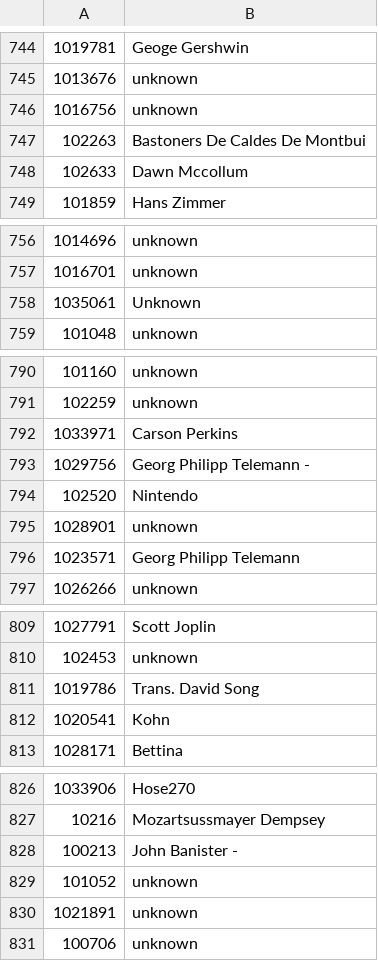
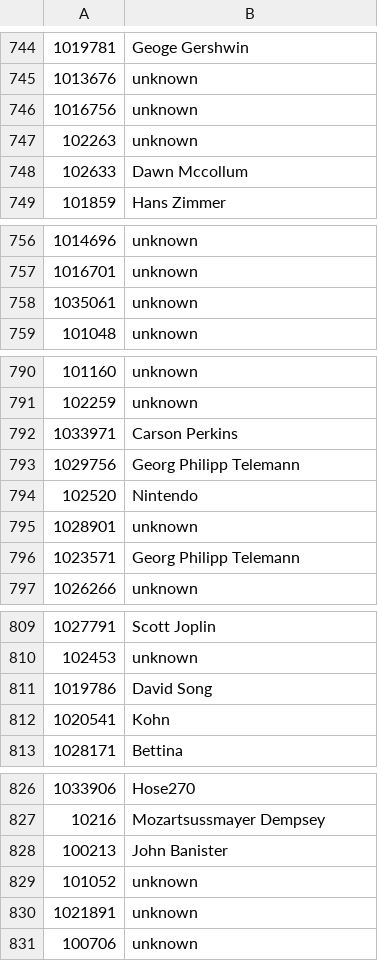
Before and after one commit to CS433-DCML-2022/ComposersClassifier, a CSV file: NER/labels_v2.csv, drawn as a sheet; only a part is shown, gaps mark what is left out; the diff covers the shown part only.

```diff
--- a/NER/labels_v2.csv
+++ b/NER/labels_v2.csv
@@ -746,3 +746,3 @@
 1016756,unknown
-102263,Bastoners De Caldes De Montbui
+102263,unknown
 102633,Dawn Mccollum
@@ -757,3 +757,3 @@
 1016701,unknown
-1035061,Unknown
+1035061,unknown
 101048,unknown
@@ -792,3 +792,3 @@
 1033971,Carson Perkins
-1029756,Georg Philipp Telemann -
+1029756,Georg Philipp Telemann
 102520,Nintendo
@@ -810,3 +810,3 @@
 102453,unknown
-1019786,Trans. David Song
+1019786,David Song
 1020541,Kohn
@@ -827,3 +827,3 @@
 10216,Mozartsussmayer  Dempsey
-100213,John Banister -
+100213,John Banister
 101052,unknown
```
Also changed, not shown: 12 edited cells elsewhere in this file, 3 other files.
